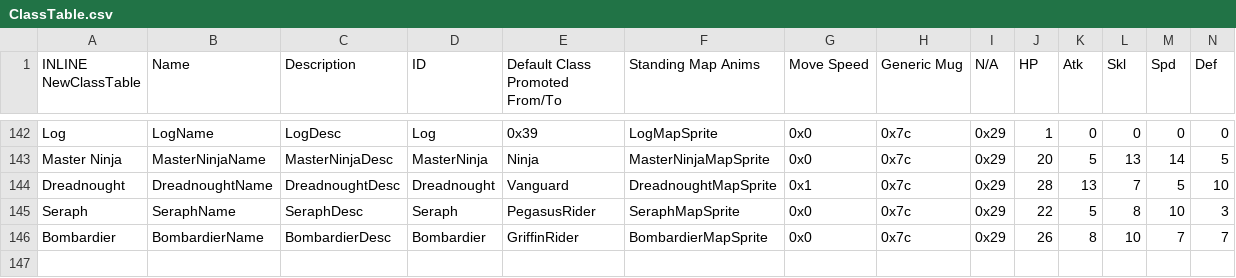
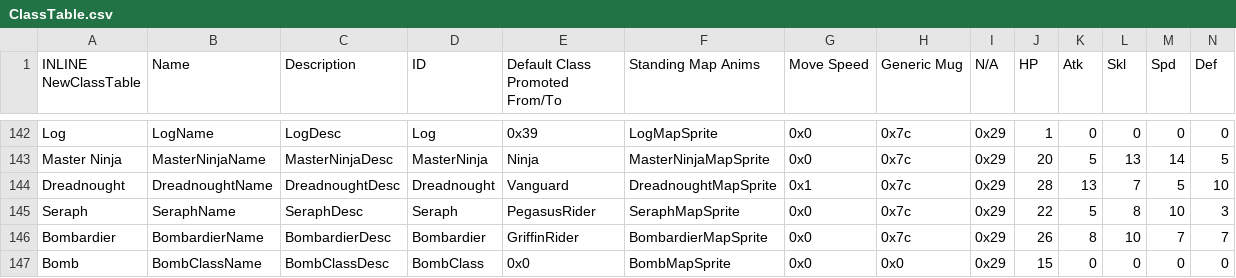
Before and after one commit to sme23/SkillSystem_FE8, a CSV file: Tables/NightmareModules/CharactersClasses/ClassTable.csv, drawn as a sheet; only a part is shown, gaps mark what is left out; rows hold the shown columns only; the diff names each change by its address in the sheet, - before the commit and + after, or states it on an @@ line.

```diff
--- a/Tables/NightmareModules/CharactersClasses/ClassTable.csv
+++ b/Tables/NightmareModules/CharactersClasses/ClassTable.csv
+row 147: Bomb | BombClassName | BombClassDesc | BombClass | 0x0 | BombMapSprite | 0x0 | 0x0 | 0x29 | 15 | 0 | 0 | 0 | 0
```
Also changed, not shown: Tables/NightmareModules/ChapterData/ChapterData.csv, Tables/NightmareModules/CharactersClasses/MagCharEditor.csv, 37 other files.
